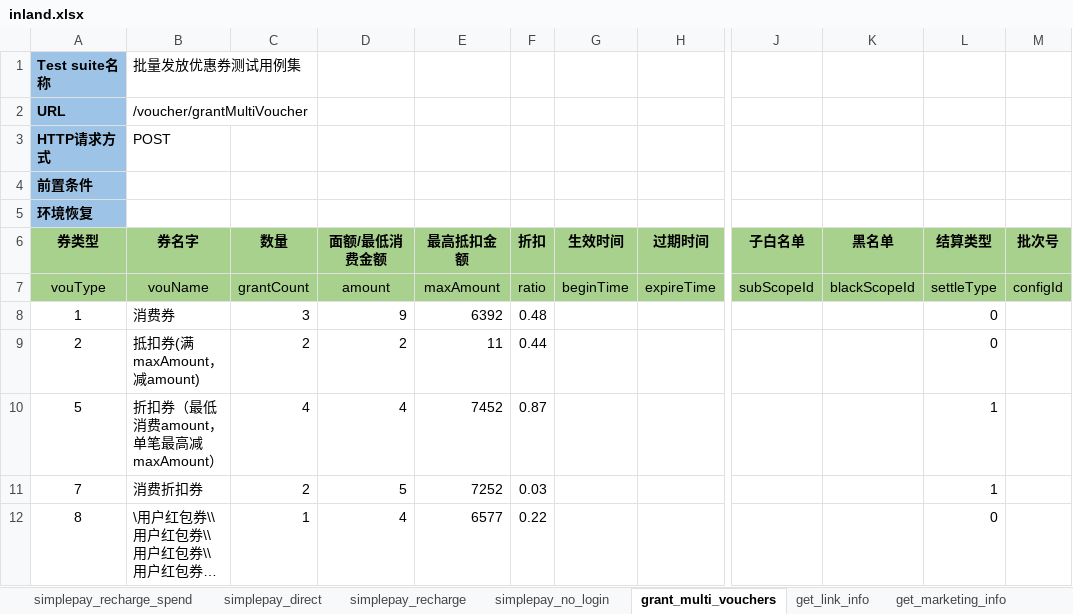
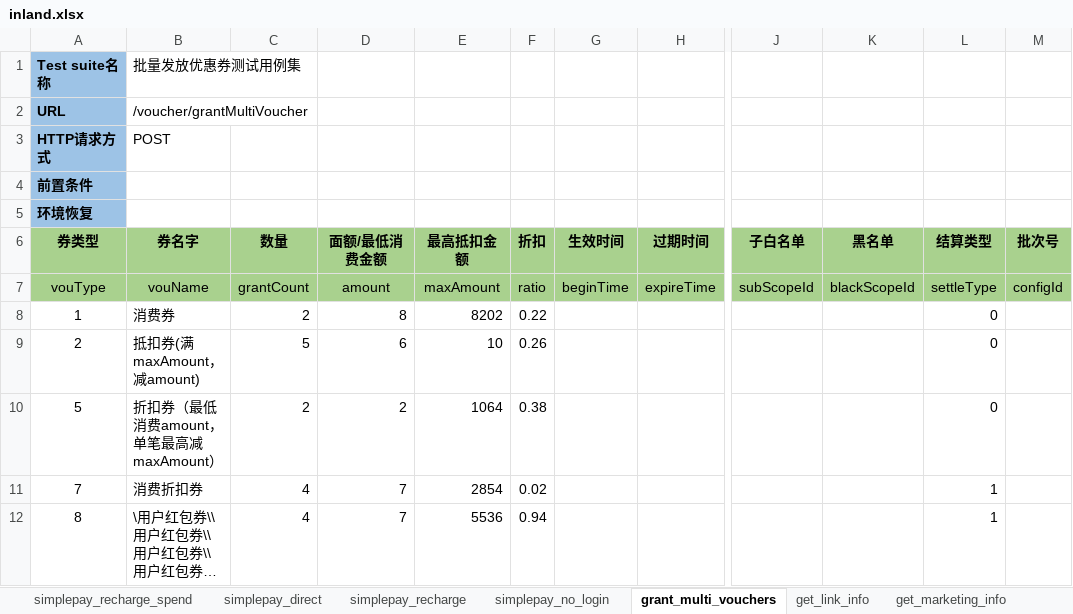
Before and after one commit to flysun28/MyAutomationArchitecture, an Excel workbook: case/src/http/inland.xlsx, sheet grant_multi_vouchers, drawn as a sheet; only a part is shown, gaps mark what is left out; long unchanged cells end in …; values as stored, in another font and other column widths than the file's, no borders; the diff names each change by its address in the sheet, - before the commit and + after, or states it on an @@ line.

```diff
--- a/case/src/http/inland.xlsx (sheet grant_multi_vouchers)
+++ b/case/src/http/inland.xlsx (sheet grant_multi_vouchers)
-C8 (数量): 3
+C8 (数量): 2
-D8 (面额/最低消费金额): 9
+D8 (面额/最低消费金额): 8
-E8 (最高抵扣金额): 6392
+E8 (最高抵扣金额): 8202
-F8 (折扣): 0.48
+F8 (折扣): 0.22
-C9 (数量): 2
+C9 (数量): 5
-D9 (面额/最低消费金额): 2
+D9 (面额/最低消费金额): 6
-E9 (最高抵扣金额): 11
+E9 (最高抵扣金额): 10
-F9 (折扣): 0.44
+F9 (折扣): 0.26
-C10 (数量): 4
+C10 (数量): 2
-D10 (面额/最低消费金额): 4
+D10 (面额/最低消费金额): 2
-E10 (最高抵扣金额): 7452
+E10 (最高抵扣金额): 1064
-F10 (折扣): 0.87
+F10 (折扣): 0.38
-L10 (结算类型): 1
+L10 (结算类型): 0
-C11 (数量): 2
+C11 (数量): 4
-D11 (面额/最低消费金额): 5
+D11 (面额/最低消费金额): 7
-E11 (最高抵扣金额): 7252
+E11 (最高抵扣金额): 2854
-F11 (折扣): 0.03
+F11 (折扣): 0.02
-C12 (数量): 1
+C12 (数量): 4
-D12 (面额/最低消费金额): 4
+D12 (面额/最低消费金额): 7
-E12 (最高抵扣金额): 6577
+E12 (最高抵扣金额): 5536
-F12 (折扣): 0.22
+F12 (折扣): 0.94
-L12 (结算类型): 0
+L12 (结算类型): 1
```
Also changed, not shown: sheet get_biz_config, other sheet tabs, 22 other files.
